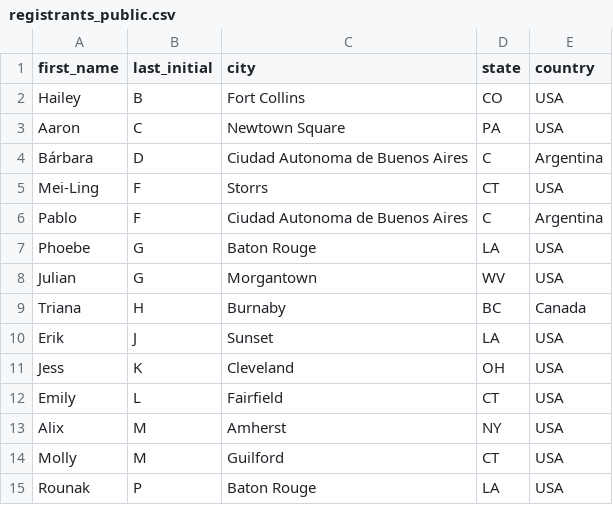
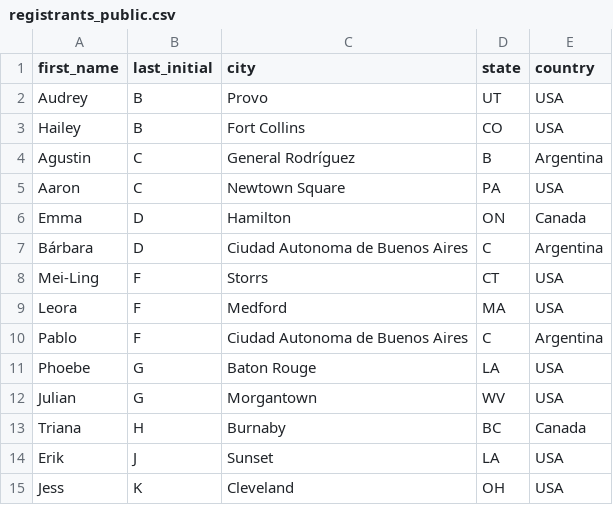
Before and after one commit to LezzGitIt/Reproducibility_workshop_aos, a CSV file: Data/registrants_public.csv, drawn as a sheet; only a part is shown; the shorter side is filled out with more unchanged rows; the diff names each change by its address in the sheet, - before the commit and + after, or states it on an @@ line.

Commit message:
Updated additional registrants

```diff
--- a/Data/registrants_public.csv
+++ b/Data/registrants_public.csv
+row 2: Audrey | B | Provo | UT | USA
+row 4: Agustin | C | General Rodríguez | B | Argentina
+row 6: Emma | D | Hamilton | ON | Canada
+row 9: Leora | F | Medford | MA | USA
```
